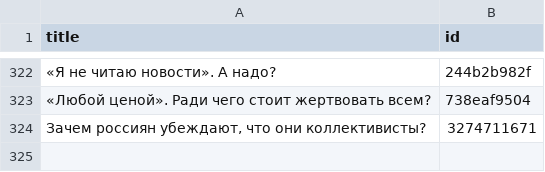
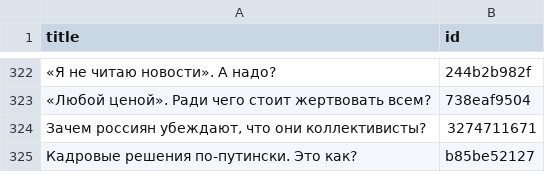
Before and after one commit to dmitriev-alex/signal-archive, a CSV file: _data/links.csv, drawn as a sheet; only a part is shown, gaps mark what is left out.

```diff
--- a/_data/links.csv
+++ b/_data/links.csv
@@ -324 +324,2 @@ title,id
 "Зачем россиян убеждают, что они коллективисты?",3274711671
+"Кадровые решения по-путински. Это как?",b85be52127
```
